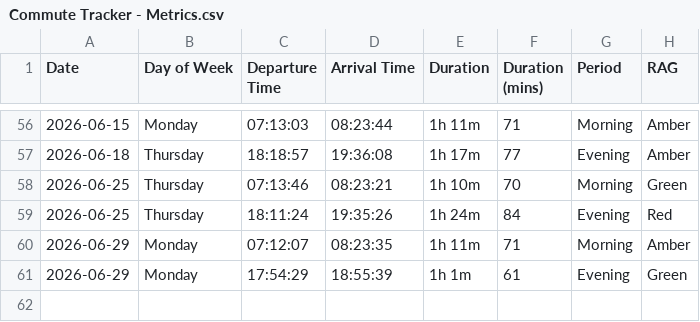
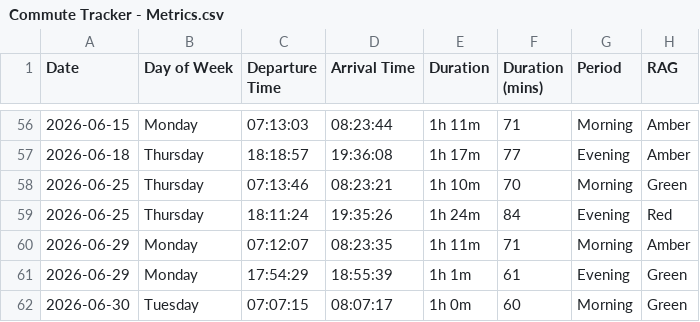
Before and after one commit to clintjb/Commute-Tracking, a CSV file: backup/Commute Tracker - Metrics.csv, drawn as a sheet; only a part is shown, gaps mark what is left out; the diff names each change by its address in the sheet, - before the commit and + after, or states it on an @@ line.

```diff
--- a/backup/Commute Tracker - Metrics.csv
+++ b/backup/Commute Tracker - Metrics.csv
+row 62: 2026-06-30 | Tuesday | 07:07:15 | 08:07:17 | 1h 0m | 60 | Morning | Green
```
Also changed, not shown: 2 other files.
